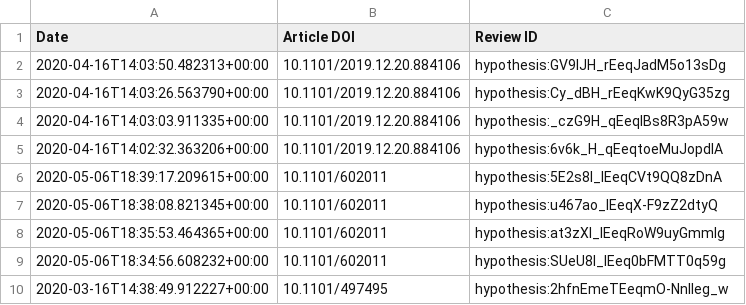
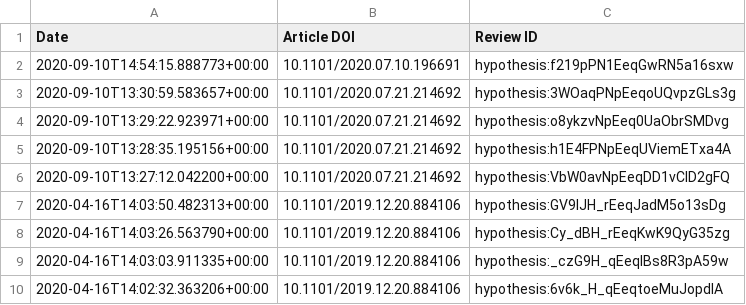
Before and after one commit to sciety/sciety, a CSV file: data/reviews/b560187e-f2fb-4ff9-a861-a204f3fc0fb0.csv, drawn as a sheet; only a part is shown; the shorter side is filled out with more unchanged rows.

Commit message:
update event data

```diff
--- a/data/reviews/b560187e-f2fb-4ff9-a861-a204f3fc0fb0.csv
+++ b/data/reviews/b560187e-f2fb-4ff9-a861-a204f3fc0fb0.csv
@@ -1,2 +1,7 @@
 Date,Article DOI,Review ID
+2020-09-10T14:54:15.888773+00:00,10.1101/2020.07.10.196691,hypothesis:f219pPN1EeqGwRN5a16sxw
+2020-09-10T13:30:59.583657+00:00,10.1101/2020.07.21.214692,hypothesis:3WOaqPNpEeqoUQvpzGLs3g
+2020-09-10T13:29:22.923971+00:00,10.1101/2020.07.21.214692,hypothesis:o8ykzvNpEeq0UaObrSMDvg
+2020-09-10T13:28:35.195156+00:00,10.1101/2020.07.21.214692,hypothesis:h1E4FPNpEeqUViemETxa4A
+2020-09-10T13:27:12.042200+00:00,10.1101/2020.07.21.214692,hypothesis:VbW0avNpEeqDD1vCID2gFQ
 2020-04-16T14:03:50.482313+00:00,10.1101/2019.12.20.884106,hypothesis:GV9IJH_rEeqJadM5o13sDg
```
Also changed, not shown: data/reviews/10360d97-bf52-4aef-b2fa-2f60d319edd7.csv, 1 other file.
